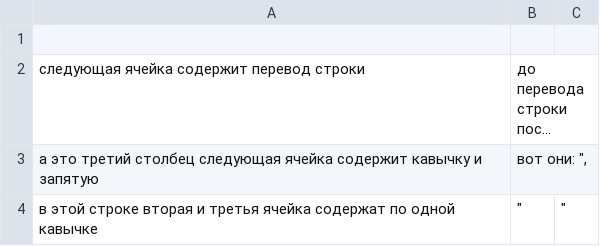
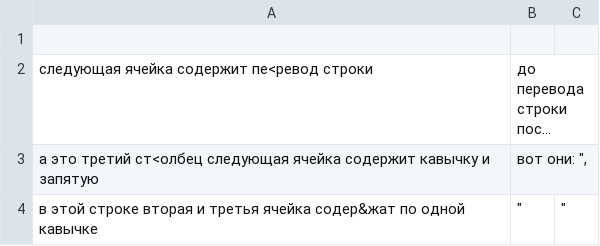
Before and after one commit to Ivan0705/-academit., a CSV file: CSV/src/ru/academit/Vishnevsky/main/source.CSV, drawn as a sheet; long unchanged cells end in …; the diff names each change by its address in the sheet, - before the commit and + after, or states it on an @@ line.

```diff
--- a/CSV/src/ru/academit/Vishnevsky/main/source.CSV
+++ b/CSV/src/ru/academit/Vishnevsky/main/source.CSV
-A2: следующая ячейка содержит перевод строки
+A2: следующая ячейка содержит пе<ревод строки
-A3: …это третий столбец следующая ячейка…
+A3: …это третий ст<олбец следующая ячейка…
-A4: …третья ячейка содержат по одной…
+A4: …третья ячейка содер&жат по одной…
```
Also changed, not shown: 2 other files.
